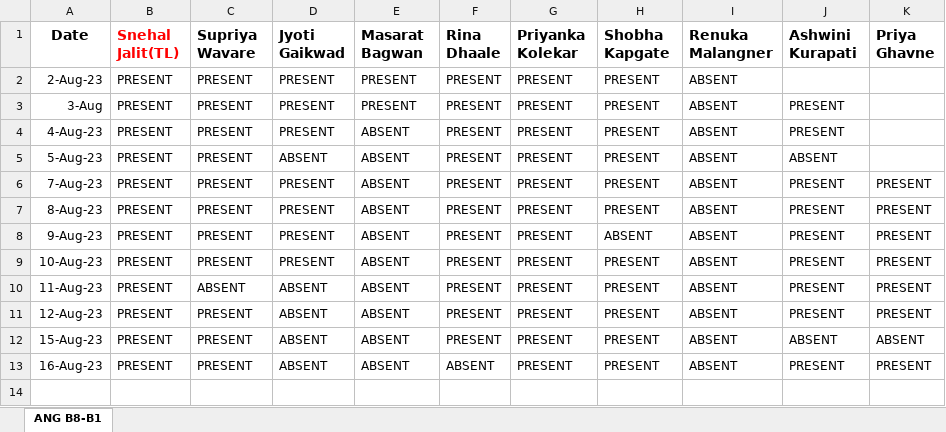
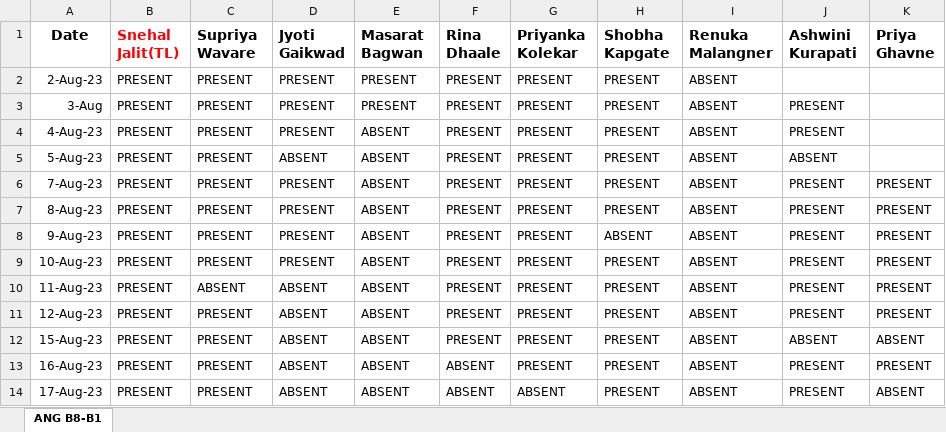
Before and after one commit to SnehalJalit/Js-learning, an Excel workbook: Team_Everyday_Attendence (B8-G2).xlsx, sheet ANG B8-B1, drawn as a sheet; values as stored, in another font and other column widths than the file's, no borders; the diff names each change by its address in the sheet, - before the commit and + after, or states it on an @@ line.

Commit message:
17 Aug 23
17 Aug 23

```diff
--- a/Team_Everyday_Attendence (B8-G2).xlsx (sheet ANG B8-B1)
+++ b/Team_Everyday_Attendence (B8-G2).xlsx (sheet ANG B8-B1)
+row 14: 17-Aug-23 | PRESENT | PRESENT | ABSENT | ABSENT | ABSENT | ABSENT | PRESENT | ABSENT | PRESENT | ABSENT
```
